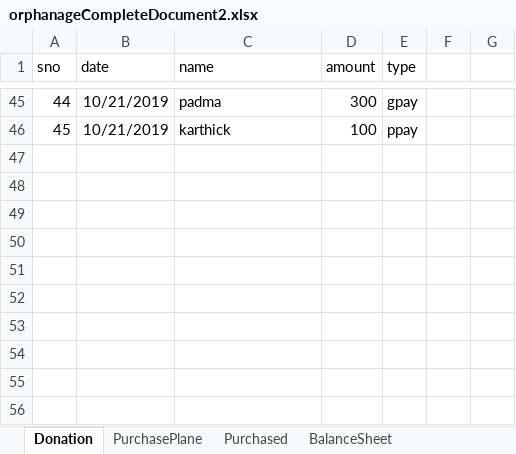
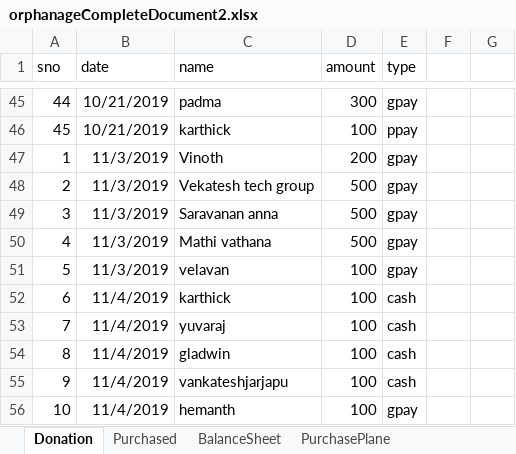
Before and after one commit to indiamaniraj/CompleteDocument, an Excel workbook: orphanageCompleteDocument2.xlsx, sheet Donation, drawn as a sheet; only a part is shown, gaps mark what is left out; values as stored, in another font and other column widths than the file's, no borders; the diff names each change by its address in the sheet, - before the commit and + after, or states it on an @@ line.

Commit message:
orphanage

```diff
--- a/orphanageCompleteDocument2.xlsx (sheet Donation)
+++ b/orphanageCompleteDocument2.xlsx (sheet Donation)
@@ sheet tab order changed: Donation | Purchased | BalanceSheet | PurchasePlane @@
+row 47: 1 | 11/3/2019 | Vinoth | 200 | gpay
+row 48: 2 | 11/3/2019 | Vekatesh tech group | 500 | gpay
+row 49: 3 | 11/3/2019 | Saravanan anna | 500 | gpay
+row 50: 4 | 11/3/2019 | Mathi vathana | 500 | gpay
+row 51: 5 | 11/3/2019 | velavan | 100 | gpay
+row 52: 6 | 11/4/2019 | karthick | 100 | cash
+row 53: 7 | 11/4/2019 | yuvaraj | 100 | cash
+row 54: 8 | 11/4/2019 | gladwin | 100 | cash
+row 55: 9 | 11/4/2019 | vankateshjarjapu | 100 | cash
+row 56: 10 | 11/4/2019 | hemanth | 100 | gpay
```
Also changed, not shown: sheet Purchased, sheet BalanceSheet.
